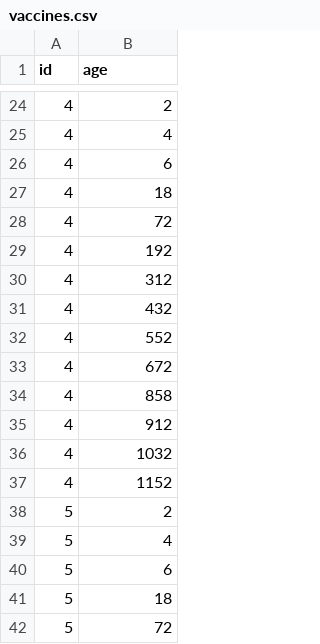
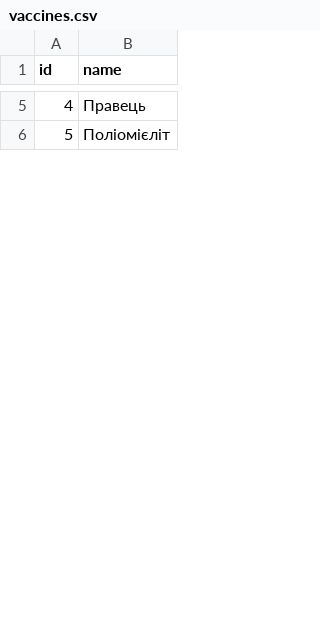
Before and after one commit to lazyTurtle21/Vakcina, a CSV file: data/vaccines.csv, drawn as a sheet; only a part is shown, gaps mark what is left out; the diff covers the shown part only.

```diff
--- a/data/vaccines.csv
+++ b/data/vaccines.csv
@@ -1 +1 @@
-id;age
+id;name
@@ -24,19 +5,2 @@
-4;2
-4;4
-4;6
-4;18
-4;72
-4;192
-4;312
-4;432
-4;552
-4;672
-4;858
-4;912
-4;1032
-4;1152
-5;2
-5;4
-5;6
-5;18
-5;72
+4;Правець
+5;Поліомієліт
```
Also changed, not shown: 4 added rows, 25 removed rows and 8 edited cells elsewhere in this file, 4 other files.
